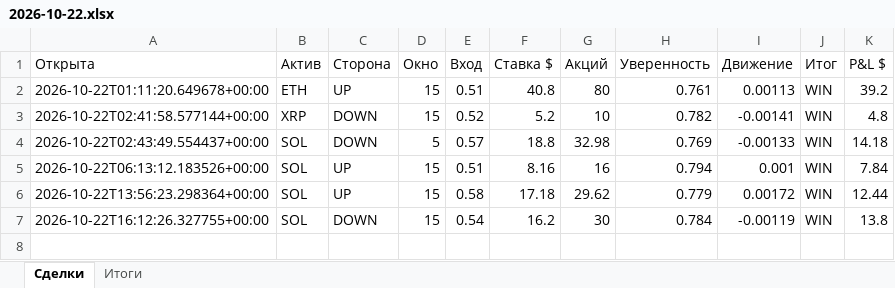
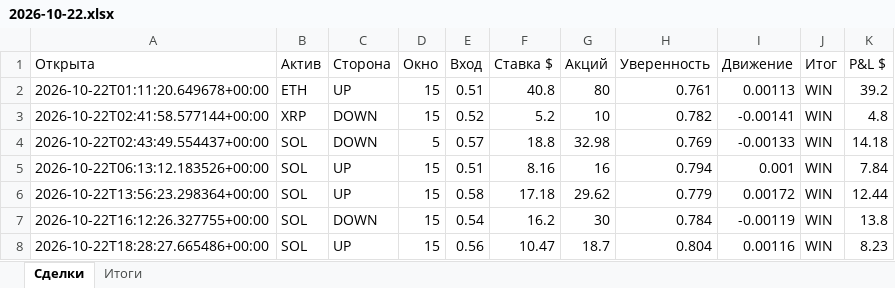
Before and after one commit to n85t594ht5-creator/polybot, an Excel workbook: reports/2026-10-22.xlsx, sheet Сделки, drawn as a sheet; values as stored, in another font and other column widths than the file's, no borders; the diff names each change by its address in the sheet, - before the commit and + after, or states it on an @@ line.

```diff
--- a/reports/2026-10-22.xlsx (sheet Сделки)
+++ b/reports/2026-10-22.xlsx (sheet Сделки)
+row 8: 2026-10-22T18:28:27.665486+00:00 | SOL | UP | 15 | 0.56 | 10.47 | 18.7 | 0.804 | 0.00116 | WIN | 8.23
```
Also changed, not shown: sheet Итоги, reports/2026-10-21.xlsx, 3 other files.
